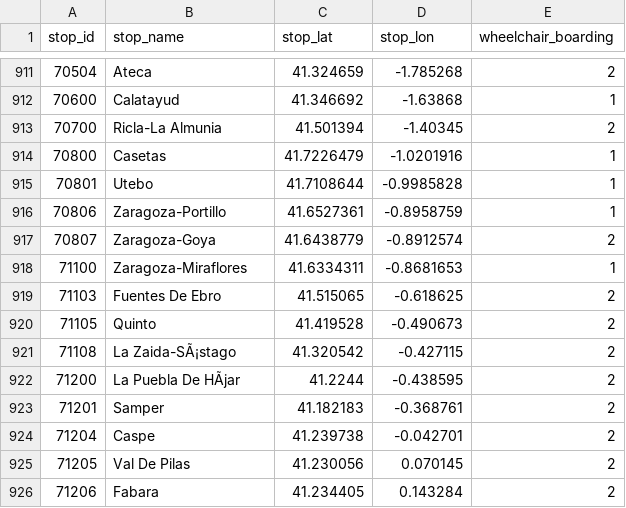
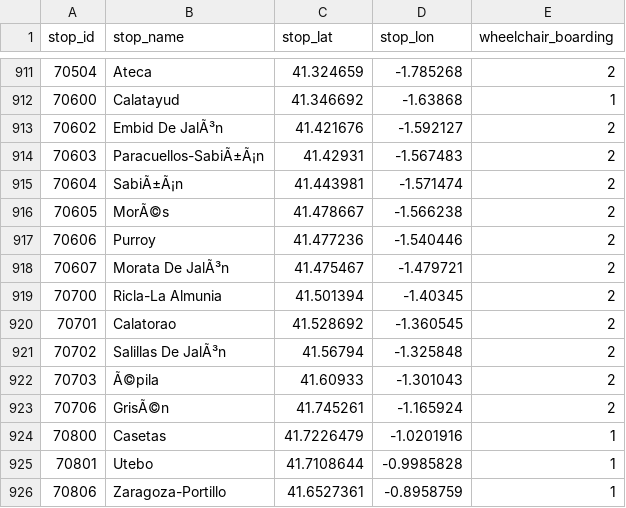
Before and after one commit to WireNext/cercaniasgtfs, a CSV file: data_csv/stops.csv, drawn as a sheet; only a part is shown, gaps mark what is left out; the shorter side is filled out with more unchanged rows; the diff names each change by its address in the sheet, - before the commit and + after, or states it on an @@ line.

```diff
--- a/data_csv/stops.csv
+++ b/data_csv/stops.csv
+row 913: 70602 | Embid De JalÃ³n | 41.421676 | -1.592127 | 2
+row 914: 70603 | Paracuellos-SabiÃ±Ã¡n | 41.42931 | -1.567483 | 2
+row 915: 70604 | SabiÃ±Ã¡n | 41.443981 | -1.571474 | 2
+row 916: 70605 | MorÃ©s | 41.478667 | -1.566238 | 2
+row 917: 70606 | Purroy | 41.477236 | -1.540446 | 2
+row 918: 70607 | Morata De JalÃ³n | 41.475467 | -1.479721 | 2
+row 920: 70701 | Calatorao | 41.528692 | -1.360545 | 2
+row 921: 70702 | Salillas De JalÃ³n | 41.56794 | -1.325848 | 2
+row 922: 70703 | Ã©pila | 41.60933 | -1.301043 | 2
+row 923: 70706 | GrisÃ©n | 41.745261 | -1.165924 | 2
```
Also changed, not shown: data_csv/calendar.csv.
